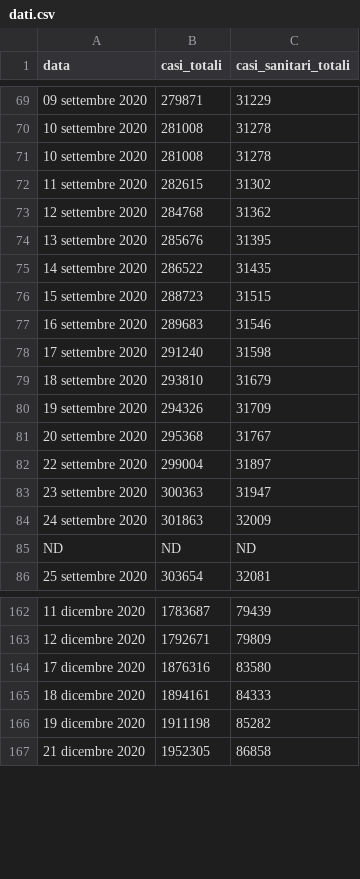
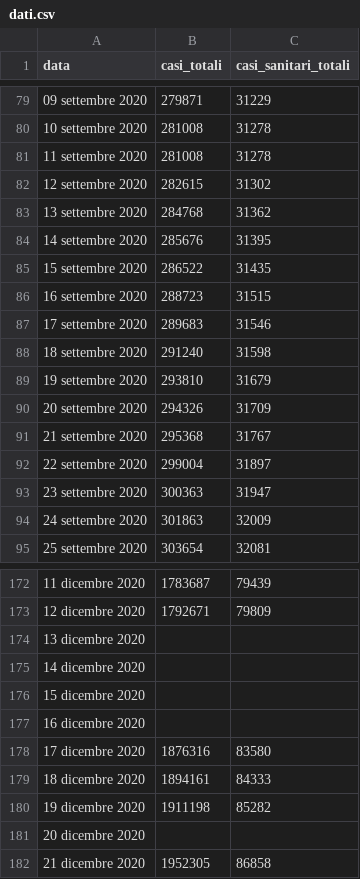
Before and after one commit to opencovid-mr/Casi_sanitari, a CSV file: dati.csv, drawn as a sheet; only a part is shown, gaps mark what is left out; removed rows and columns are numbered as before the commit, all else as after; the diff covers the shown part only; the diff names each change by its address in the sheet, - before the commit and + after, or states it on an @@ line.

```diff
--- a/dati.csv
+++ b/dati.csv
-A81 (data): 10 settembre 2020
+A81 (data): 11 settembre 2020
-A82 (data): 11 settembre 2020
+A82 (data): 12 settembre 2020
-A83 (data): 12 settembre 2020
+A83 (data): 13 settembre 2020
-A84 (data): 13 settembre 2020
+A84 (data): 14 settembre 2020
-A85 (data): 14 settembre 2020
+A85 (data): 15 settembre 2020
-A86 (data): 15 settembre 2020
+A86 (data): 16 settembre 2020
-A87 (data): 16 settembre 2020
+A87 (data): 17 settembre 2020
-A88 (data): 17 settembre 2020
+A88 (data): 18 settembre 2020
-A89 (data): 18 settembre 2020
+A89 (data): 19 settembre 2020
-A90 (data): 19 settembre 2020
+A90 (data): 20 settembre 2020
-A91 (data): 20 settembre 2020
+A91 (data): 21 settembre 2020
-row 85: ND | ND | ND
+row 174: 13 dicembre 2020
+row 175: 14 dicembre 2020
+row 176: 15 dicembre 2020
+row 177: 16 dicembre 2020
+row 181: 20 dicembre 2020
```
Also changed, not shown: 30 added rows, 3 removed rows and 22 edited cells elsewhere in this file.
